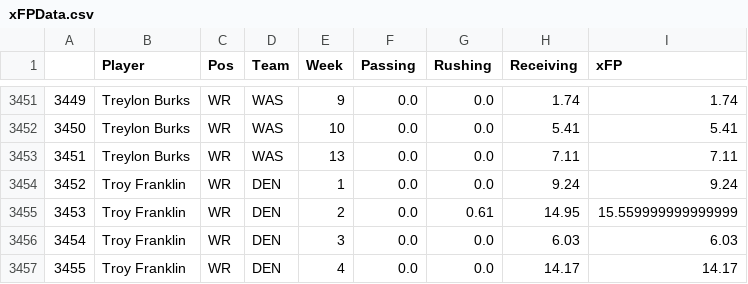
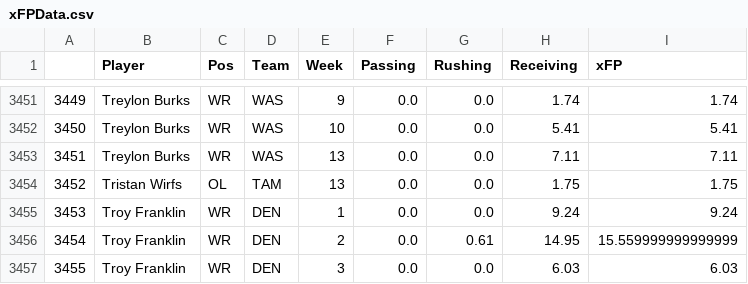
Before and after one commit to JonPGH/nflApp, a CSV file: Data/xFPData.csv, drawn as a sheet; only a part is shown, gaps mark what is left out; the shorter side is filled out with more unchanged rows; addresses are those after the commit; the diff names each change by its address in the sheet, - before the commit and + after, or states it on an @@ line.

Commit message:
Sync files from Google Drive to Data directory

```diff
--- a/Data/xFPData.csv
+++ b/Data/xFPData.csv
+row 3454: 3452 | Tristan Wirfs | OL | TAM | 13 | 0.0 | 0.0 | 1.75 | 1.75
@@ column A renumbered from row 3455 down @@
```
Also changed, not shown: Data/rb_grades.csv, Data/te_grades.csv, 2 other files.
